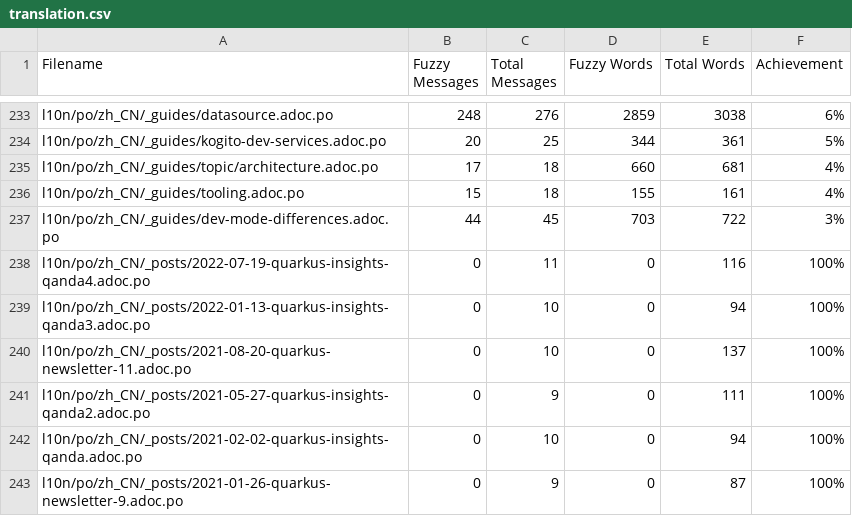
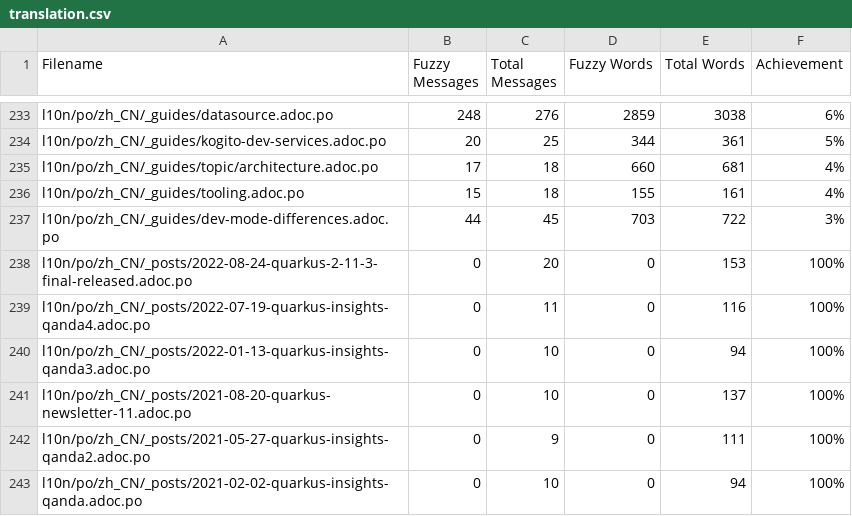
Before and after one commit to shadowmanportfolio/cn.quarkus.io, a CSV file: l10n/stats/translation.csv, drawn as a sheet; only a part is shown, gaps mark what is left out; the shorter side is filled out with more unchanged rows.

Commit message:
Update translation stats

```diff
--- a/l10n/stats/translation.csv
+++ b/l10n/stats/translation.csv
@@ -237,2 +237,3 @@ l10n/po/zh_CN/_guides/tooling.adoc.po, 15, 18, 155, 161 ,4%
 l10n/po/zh_CN/_guides/dev-mode-differences.adoc.po, 44, 45, 703, 722 ,3%
+l10n/po/zh_CN/_posts/2022-08-24-quarkus-2-11-3-final-released.adoc.po, 0, 20, 0, 153 ,100%
 l10n/po/zh_CN/_posts/2022-07-19-quarkus-insights-qanda4.adoc.po, 0, 11, 0, 116 ,100%
```
